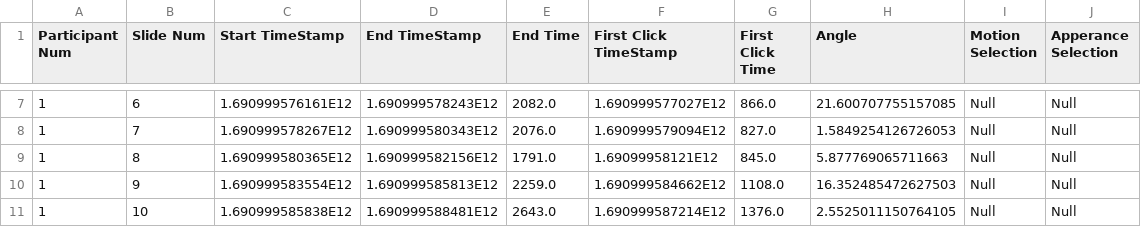
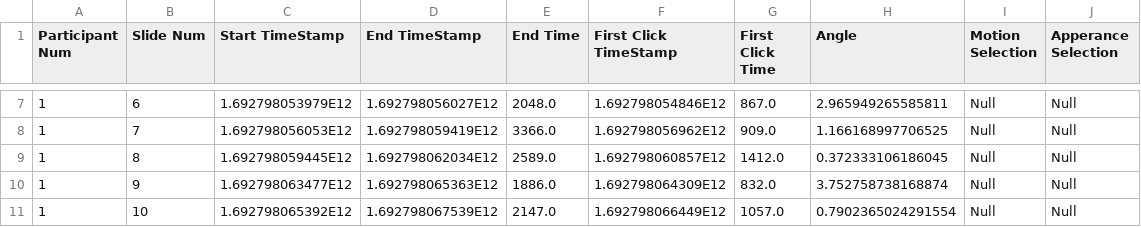
Before and after one commit to justinchafe/wlt, a CSV file: results1.csv, drawn as a sheet; only a part is shown, gaps mark what is left out; the diff covers the shown part only.

```diff
--- a/results1.csv
+++ b/results1.csv
@@ -7,5 +7,5 @@ Participant Num, Slide Num, Start TimeStamp, End TimeStamp, End Time, First Clic
-1, 6, 1.690999576161E12, 1.690999578243E12, 2082.0, 1.690999577027E12, 866.0, 21.600707755157085, Null, Null
-1, 7, 1.690999578267E12, 1.690999580343E12, 2076.0, 1.690999579094E12, 827.0, 1.5849254126726053, Null, Null
-1, 8, 1.690999580365E12, 1.690999582156E12, 1791.0, 1.69099958121E12, 845.0, 5.877769065711663, Null, Null
-1, 9, 1.690999583554E12, 1.690999585813E12, 2259.0, 1.690999584662E12, 1108.0, 16.352485472627503, Null, Null
-1, 10, 1.690999585838E12, 1.690999588481E12, 2643.0, 1.690999587214E12, 1376.0, 2.5525011150764105, Null, Null
+1, 6, 1.692798053979E12, 1.692798056027E12, 2048.0, 1.692798054846E12, 867.0, 2.965949265585811, Null, Null
+1, 7, 1.692798056053E12, 1.692798059419E12, 3366.0, 1.692798056962E12, 909.0, 1.166168997706525, Null, Null
+1, 8, 1.692798059445E12, 1.692798062034E12, 2589.0, 1.692798060857E12, 1412.0, 0.372333106186045, Null, Null
+1, 9, 1.692798063477E12, 1.692798065363E12, 1886.0, 1.692798064309E12, 832.0, 3.752758738168874, Null, Null
+1, 10, 1.692798065392E12, 1.692798067539E12, 2147.0, 1.692798066449E12, 1057.0, 0.7902365024291554, Null, Null
```
Also changed, not shown: 66 edited cells elsewhere in this file, 15 other files.
